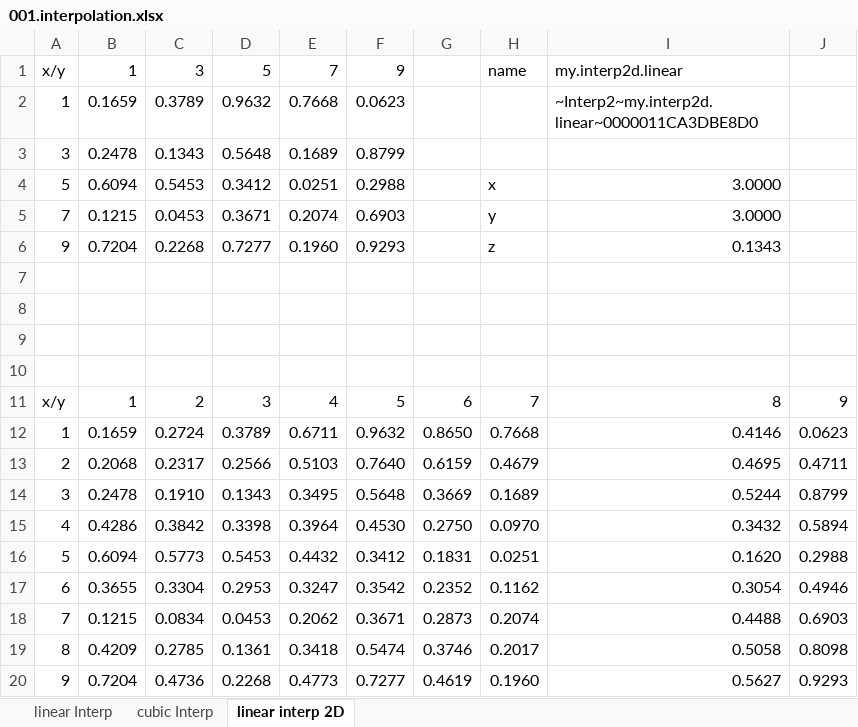
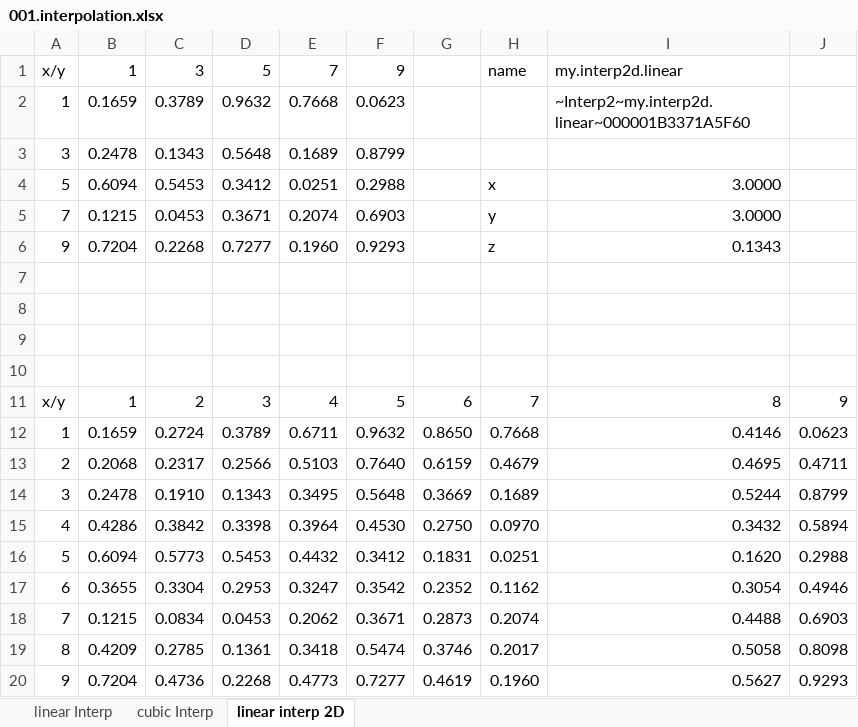
Before and after one commit to wegamekinglc/Derivatives-Algorithms-Lib, an Excel workbook: miscs/excel/001.interpolation.xlsx, sheet linear interp 2D, drawn as a sheet; values as stored, in another font and other column widths than the file's, no borders; the diff names each change by its address in the sheet, - before the commit and + after, or states it on an @@ line.

```diff
--- a/miscs/excel/001.interpolation.xlsx (sheet linear interp 2D)
+++ b/miscs/excel/001.interpolation.xlsx (sheet linear interp 2D)
-I2: ~Interp2~my.interp2d.linear~0000011CA3DBE8D0
+I2: ~Interp2~my.interp2d.linear~000001B3371A5F60
```
Also changed, not shown: sheet linear Interp, sheet cubic Interp, charts or pictures, miscs/excel/003.european.xlsx, miscs/excel/004.up and out call.xlsx, 3 other files.
